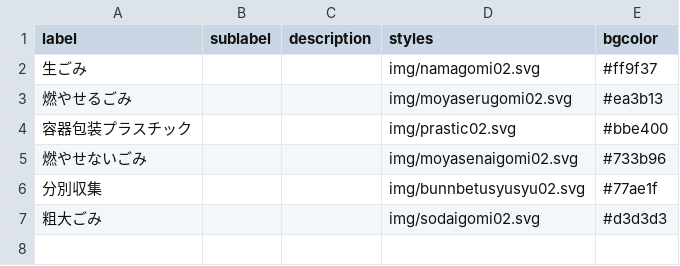
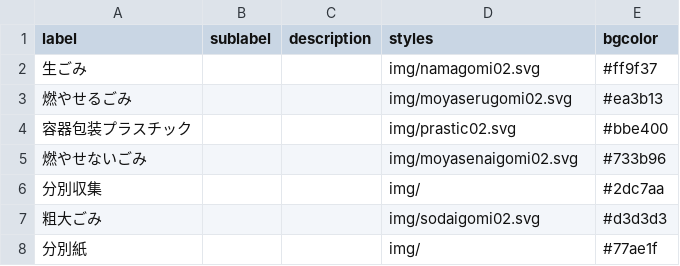
Before and after one commit to MilkRich/5374, a CSV file: data/description.csv, drawn as a sheet.

Commit message:
Update description.csv

```diff
--- a/data/description.csv
+++ b/data/description.csv
@@ -5,3 +5,4 @@ label,sublabel,description,styles,bgcolor
 燃やせないごみ,,,img/moyasenaigomi02.svg,#733b96
-分別収集,,,img/bunnbetusyusyu02.svg,#77ae1f
+分別収集,,,img/,#2dc7aa
 粗大ごみ,,,img/sodaigomi02.svg,#d3d3d3
+分別紙,,,img/,#77ae1f
```
